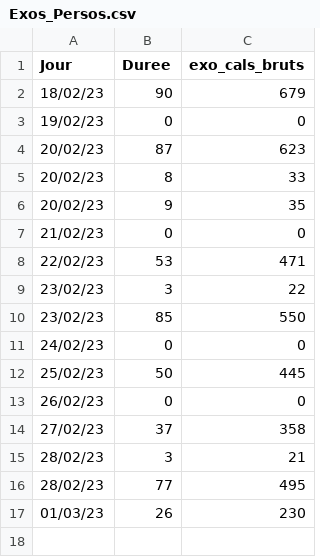
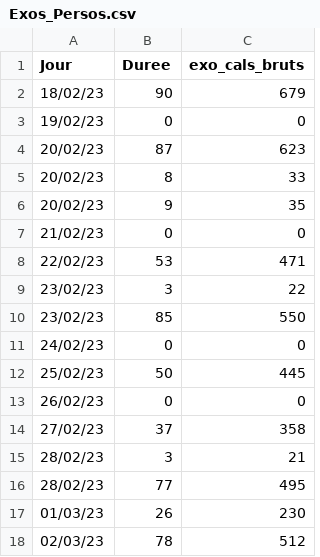
Before and after one commit to ScolarProjects/Weight, a CSV file: imports/Exos_Persos.csv, drawn as a sheet; the diff names each change by its address in the sheet, - before the commit and + after, or states it on an @@ line.

```diff
--- a/imports/Exos_Persos.csv
+++ b/imports/Exos_Persos.csv
+row 18: 02/03/23 | 78 | 512
```
Also changed, not shown: 3 other files.
